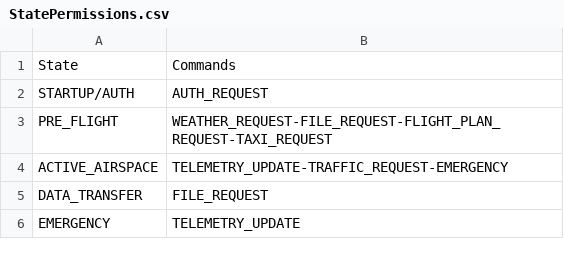
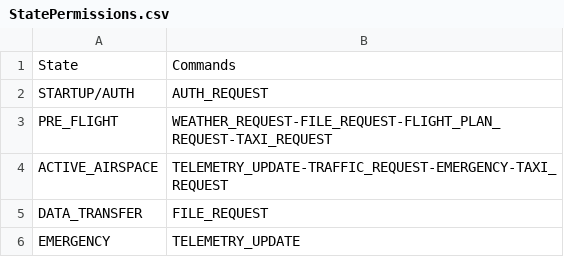
Before and after one commit to Yunehr/ATC-system, a CSV file: data/StatePermissions.csv, drawn as a sheet.

```diff
--- a/data/StatePermissions.csv
+++ b/data/StatePermissions.csv
@@ -3,3 +3,3 @@ STARTUP/AUTH,AUTH_REQUEST
 PRE_FLIGHT,WEATHER_REQUEST-FILE_REQUEST-FLIGHT_PLAN_REQUEST-TAXI_REQUEST
-ACTIVE_AIRSPACE,TELEMETRY_UPDATE-TRAFFIC_REQUEST-EMERGENCY
+ACTIVE_AIRSPACE,TELEMETRY_UPDATE-TRAFFIC_REQUEST-EMERGENCY-TAXI_REQUEST
 DATA_TRANSFER,FILE_REQUEST
```
Also changed, not shown: data/SystemTrafficLog.csv, 11 other files.
